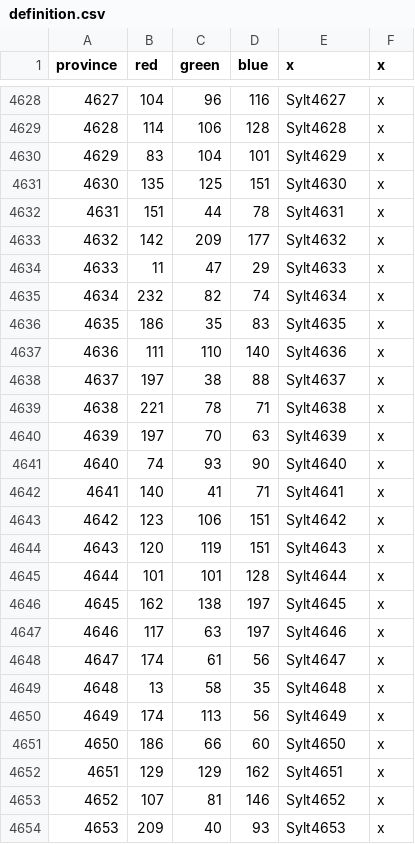
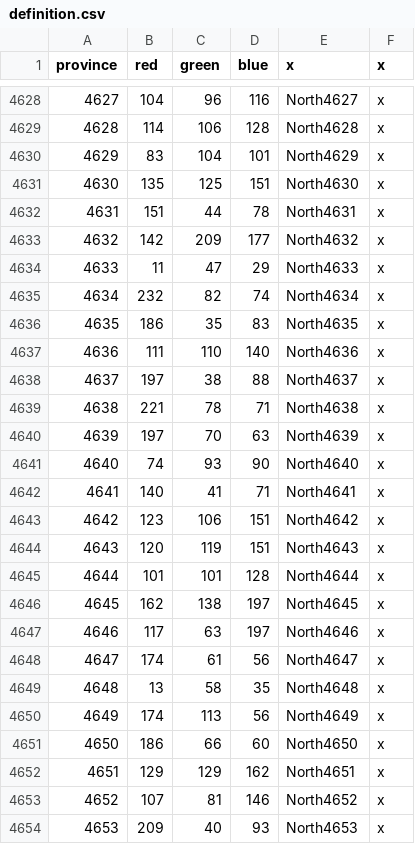
Before and after one commit to Silver-Creative/rathnir, a CSV file: map/definition.csv, drawn as a sheet; only a part is shown, gaps mark what is left out; the diff covers the shown part only.

```diff
--- a/map/definition.csv
+++ b/map/definition.csv
@@ -4628,27 +4628,27 @@ province;red;green;blue;x;x
-4627;104;96;116;Sylt4627;x
-4628;114;106;128;Sylt4628;x
-4629;83;104;101;Sylt4629;x
-4630;135;125;151;Sylt4630;x
-4631;151;44;78;Sylt4631;x
-4632;142;209;177;Sylt4632;x
-4633;11;47;29;Sylt4633;x
-4634;232;82;74;Sylt4634;x
-4635;186;35;83;Sylt4635;x
-4636;111;110;140;Sylt4636;x
-4637;197;38;88;Sylt4637;x
-4638;221;78;71;Sylt4638;x
-4639;197;70;63;Sylt4639;x
-4640;74;93;90;Sylt4640;x
-4641;140;41;71;Sylt4641;x
-4642;123;106;151;Sylt4642;x
-4643;120;119;151;Sylt4643;x
-4644;101;101;128;Sylt4644;x
-4645;162;138;197;Sylt4645;x
-4646;117;63;197;Sylt4646;x
-4647;174;61;56;Sylt4647;x
-4648;13;58;35;Sylt4648;x
-4649;174;113;56;Sylt4649;x
-4650;186;66;60;Sylt4650;x
-4651;129;129;162;Sylt4651;x
-4652;107;81;146;Sylt4652;x
-4653;209;40;93;Sylt4653;x
+4627;104;96;116;North4627;x
+4628;114;106;128;North4628;x
+4629;83;104;101;North4629;x
+4630;135;125;151;North4630;x
+4631;151;44;78;North4631;x
+4632;142;209;177;North4632;x
+4633;11;47;29;North4633;x
+4634;232;82;74;North4634;x
+4635;186;35;83;North4635;x
+4636;111;110;140;North4636;x
+4637;197;38;88;North4637;x
+4638;221;78;71;North4638;x
+4639;197;70;63;North4639;x
+4640;74;93;90;North4640;x
+4641;140;41;71;North4641;x
+4642;123;106;151;North4642;x
+4643;120;119;151;North4643;x
+4644;101;101;128;North4644;x
+4645;162;138;197;North4645;x
+4646;117;63;197;North4646;x
+4647;174;61;56;North4647;x
+4648;13;58;35;North4648;x
+4649;174;113;56;North4649;x
+4650;186;66;60;North4650;x
+4651;129;129;162;North4651;x
+4652;107;81;146;North4652;x
+4653;209;40;93;North4653;x
```
Also changed, not shown: 95 edited cells elsewhere in this file, 2 other files.
